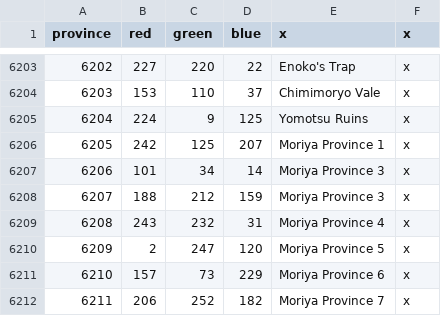
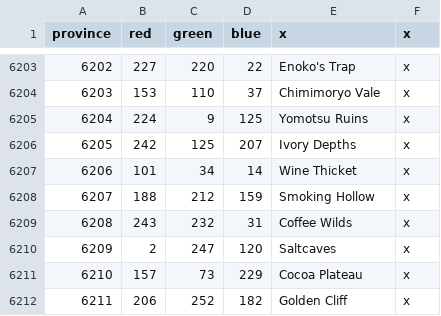
Before and after one commit to Touhou-Universalis/tohouniv_updated, a CSV file: map/definition.csv, drawn as a sheet; only a part is shown, gaps mark what is left out.

```diff
--- a/map/definition.csv
+++ b/map/definition.csv
@@ -6205,8 +6205,8 @@ province;red;green;blue;x;x
 6204;224;9;125;Yomotsu Ruins;x
-6205;242;125;207;Moriya Province 1;x
-6206;101;34;14;Moriya Province 3;x
-6207;188;212;159;Moriya Province 3;x
-6208;243;232;31;Moriya Province 4;x
-6209;2;247;120;Moriya Province 5;x
-6210;157;73;229;Moriya Province 6;x
-6211;206;252;182;Moriya Province 7;x
+6205;242;125;207;Ivory Depths;x
+6206;101;34;14;Wine Thicket;x
+6207;188;212;159;Smoking Hollow;x
+6208;243;232;31;Coffee Wilds;x
+6209;2;247;120;Saltcaves;x
+6210;157;73;229;Cocoa Plateau;x
+6211;206;252;182;Golden Cliff;x
```
Also changed, not shown: 8 other files.
